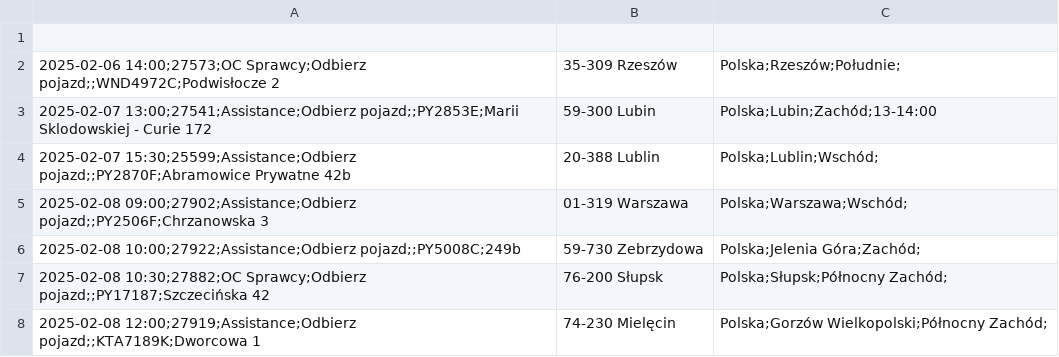
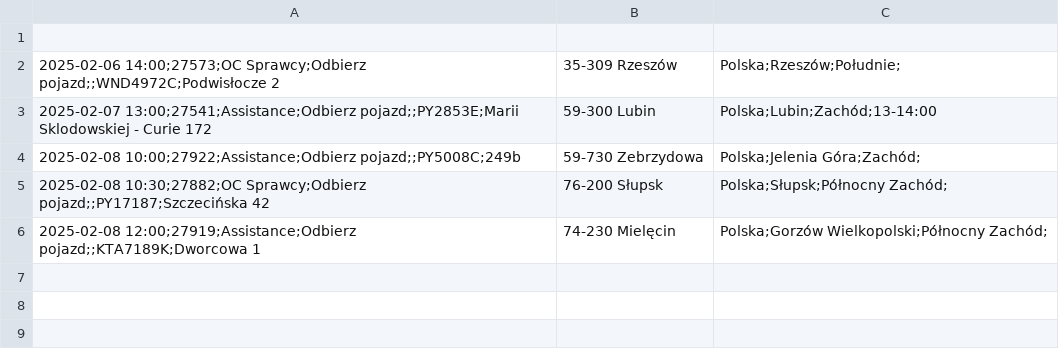
Before and after one commit to chojnacky/chojnacky.github.io, a CSV file: tabela.csv, drawn as a sheet.

Commit message:
Dodanie lub aktualizacja pliku tabela.csv

```diff
--- a/tabela.csv
+++ b/tabela.csv
@@ -3,4 +3,2 @@
 2025-02-07 13:00;27541;Assistance;Odbierz pojazd;;PY2853E;Marii Sklodowskiej - Curie 172, 59-300 Lubin, Polska;Lubin;Zachód;13-14:00
-2025-02-07 15:30;25599;Assistance;Odbierz pojazd;;PY2870F;Abramowice Prywatne 42b , 20-388 Lublin, Polska;Lublin;Wschód;
-2025-02-08 09:00;27902;Assistance;Odbierz pojazd;;PY2506F;Chrzanowska 3, 01-319 Warszawa, Polska;Warszawa;Wschód;
 2025-02-08 10:00;27922;Assistance;Odbierz pojazd;;PY5008C;249b, 59-730 Zebrzydowa, Polska;Jelenia Góra;Zachód;
```
